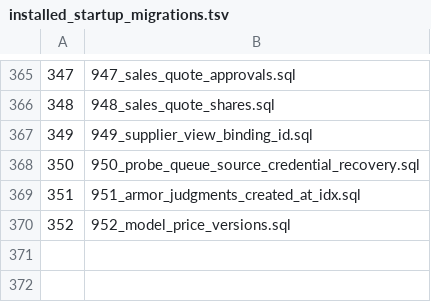
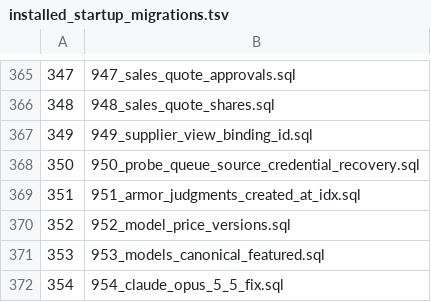
Before and after one commit to halfking/ai-native-gateway-core, a TSV file: sql/schema/installed_startup_migrations.tsv, drawn as a sheet; only a part is shown, gaps mark what is left out; the diff names each change by its address in the sheet, - before the commit and + after, or states it on an @@ line.

Commit message:
chore(manifest): 更新 startup manifest 包含 migration 953
- sql/schema/installed_startup_migrations.tsv: 添加 953_models_canonical_featured.sql
- 修复 TestStartupManifestMatchesStartupFiles (353 → 354)

```diff
--- a/sql/schema/installed_startup_migrations.tsv
+++ b/sql/schema/installed_startup_migrations.tsv
+row 371: 353 | 953_models_canonical_featured.sql
+row 372: 354 | 954_claude_opus_5_5_fix.sql
```
